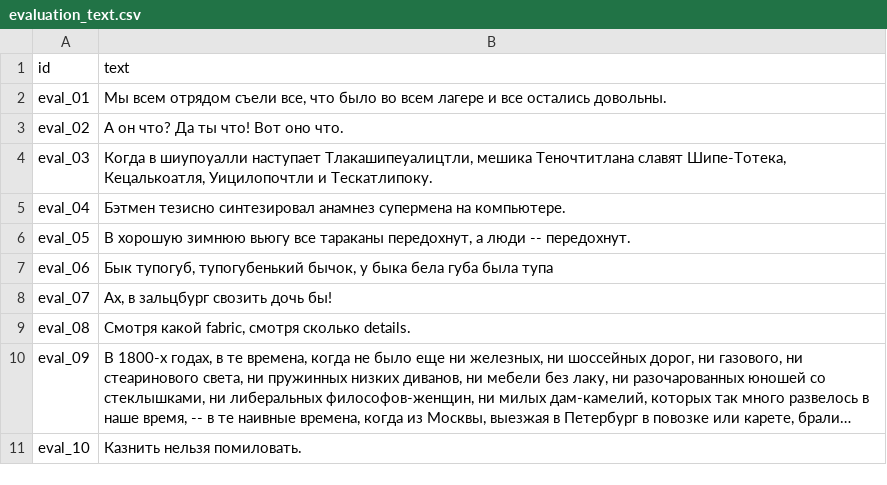
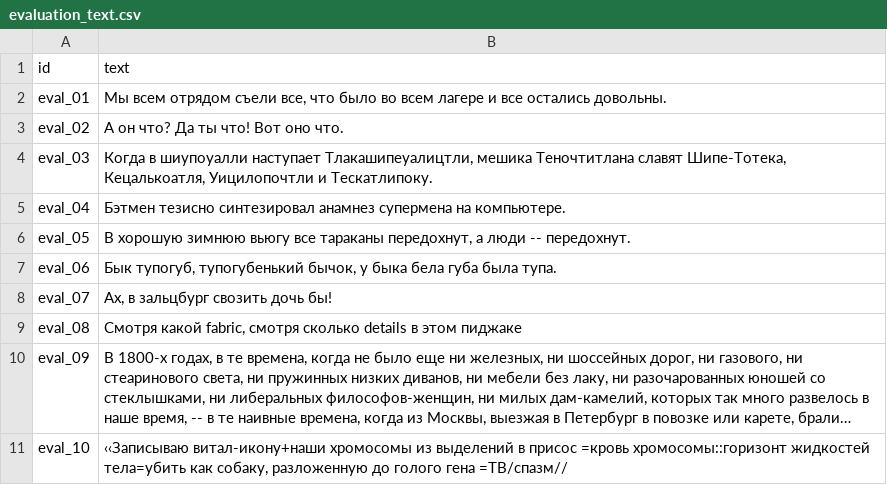
Before and after one commit to Wor1ock/tts-labs-itmo, a CSV file: labs/lab5_service/data/evaluation_text.csv, drawn as a sheet; long unchanged cells end in …; the diff names each change by its address in the sheet, - before the commit and + after, or states it on an @@ line.

Commit message:
chore: refresh lab5 eval data

```diff
--- a/labs/lab5_service/data/evaluation_text.csv
+++ b/labs/lab5_service/data/evaluation_text.csv
-B7 (text): …губа была тупа
+B7 (text): …губа была тупа.
-B9 (text): …смотря сколько details.
+B9 (text): …смотря сколько details в этом пиджаке
-B11 (text): Казнить нельзя помиловать.
+B11 (text): ‹‹Записываю витал-икону+наши хромосомы из выделений в присос =кровь хромосомы::горизонт жидкостей тела=убить как собаку, разложенную до голого гена =ТВ/спазм//
```
Also changed, not shown: labs/lab5_service/audio/timings.csv, labs/lab5_service/data/evaluation_text_pause.csv, 10 other files.
